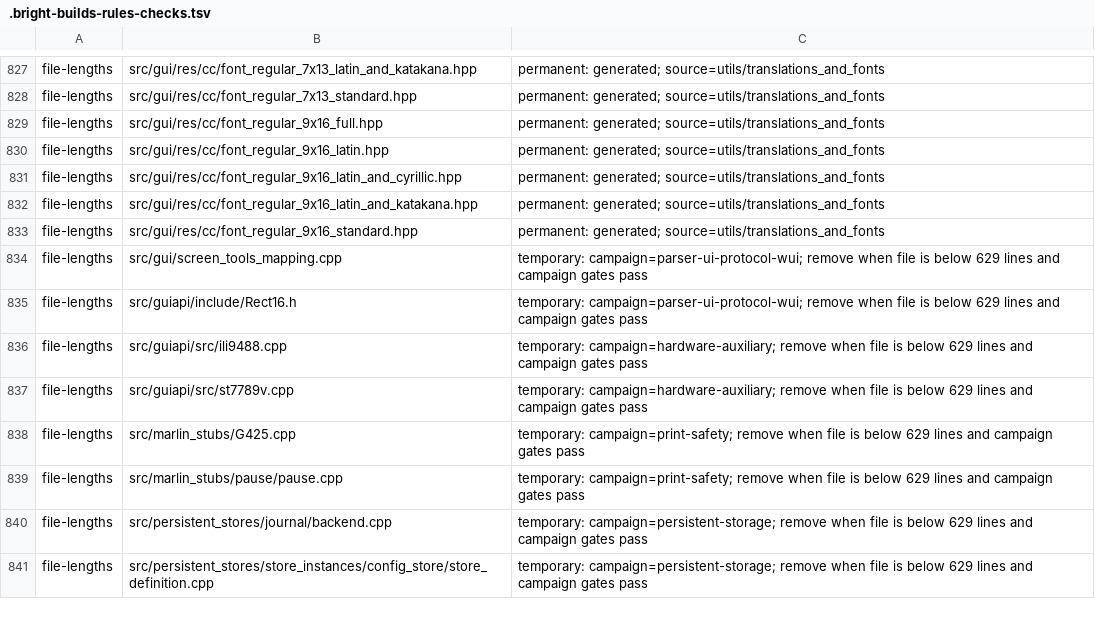
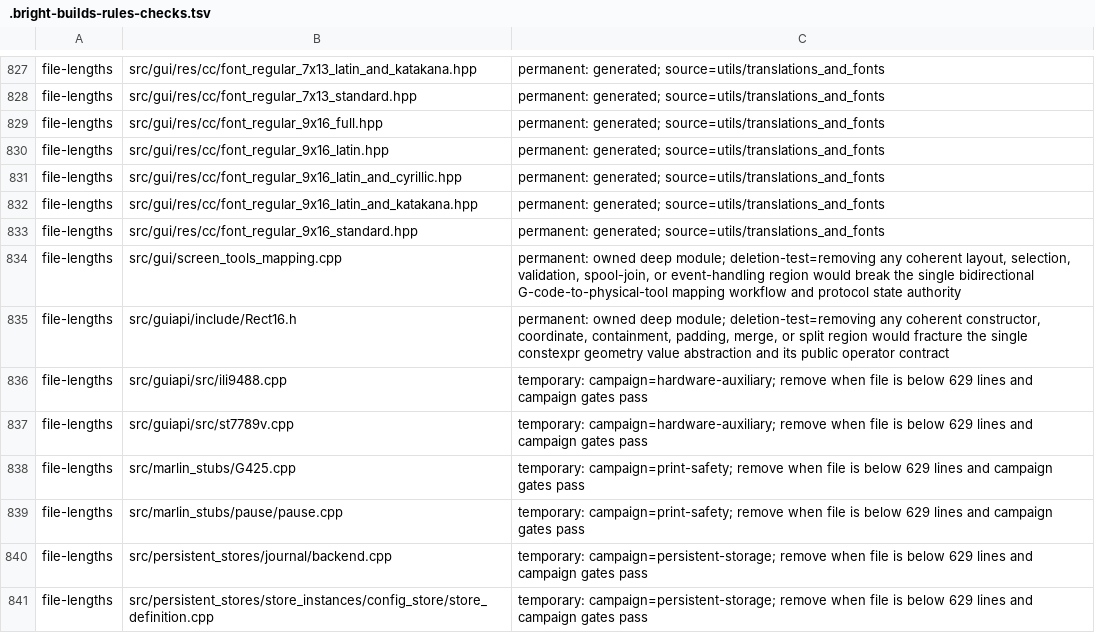
Before and after one commit to pRizz/Prusa-Firmware-Buddy, a TSV file: .bright-builds-rules-checks.tsv, drawn as a sheet; only a part is shown, gaps mark what is left out.

Commit message:
chore(40-09): classify locked deep modules
- document Rect16 geometry deletion-test evidence
- document tools-mapping workflow deletion-test evidence

```diff
--- a/.bright-builds-rules-checks.tsv
+++ b/.bright-builds-rules-checks.tsv
@@ -833,4 +833,4 @@ file-lengths	src/gui/res/cc/font_regular_9x16_latin_and_katakana.hpp	permanent:
 file-lengths	src/gui/res/cc/font_regular_9x16_standard.hpp	permanent: generated; source=utils/translations_and_fonts
-file-lengths	src/gui/screen_tools_mapping.cpp	temporary: campaign=parser-ui-protocol-wui; remove when file is below 629 lines and campaign gates pass
-file-lengths	src/guiapi/include/Rect16.h	temporary: campaign=parser-ui-protocol-wui; remove when file is below 629 lines and campaign gates pass
+file-lengths	src/gui/screen_tools_mapping.cpp	permanent: owned deep module; deletion-test=removing any coherent layout, selection, validation, spool-join, or event-handling region would break the single bidirectional G-code-to-physical-tool mapping workflow and protocol state authority
+file-lengths	src/guiapi/include/Rect16.h	permanent: owned deep module; deletion-test=removing any coherent constructor, coordinate, containment, padding, merge, or split region would fracture the single constexpr geometry value abstraction and its public operator contract
 file-lengths	src/guiapi/src/ili9488.cpp	temporary: campaign=hardware-auxiliary; remove when file is below 629 lines and campaign gates pass
```
